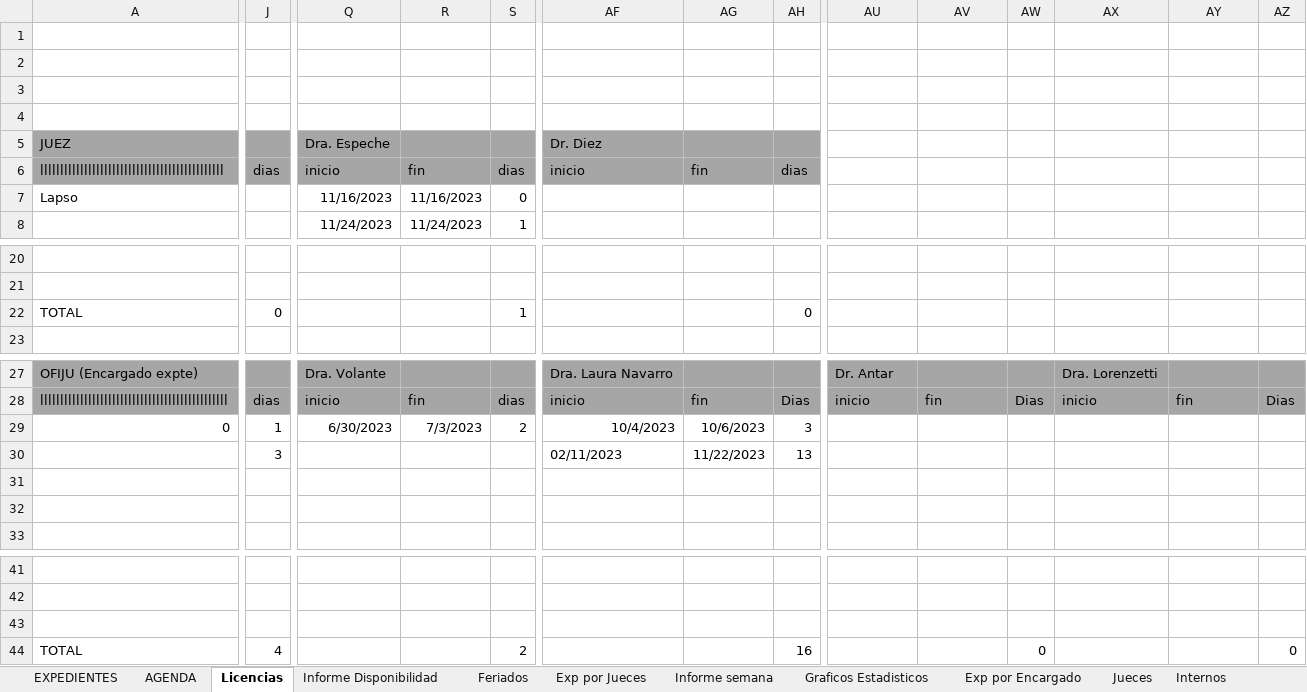
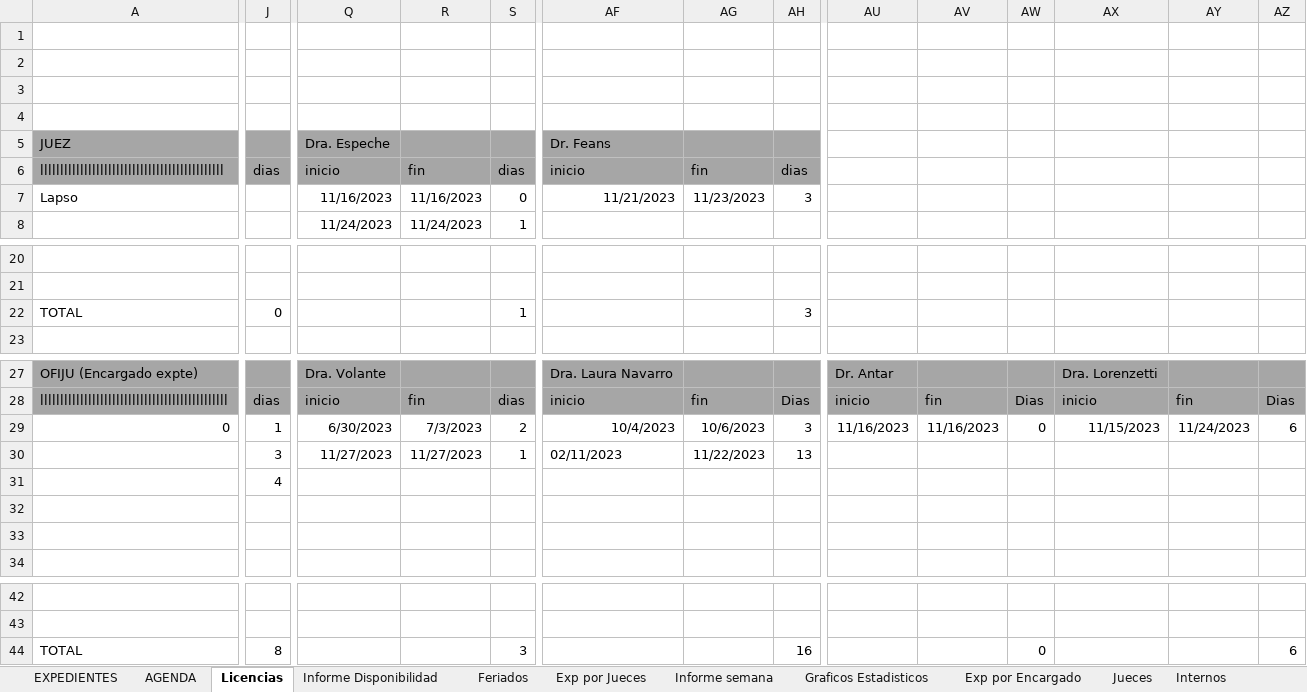
Before and after one commit to Ahira2110/planilla_excel, an Excel workbook: PLCGar.xlsm, sheet Licencias, drawn as a sheet; only a part is shown, gaps mark what is left out; values as stored, in another font and other column widths than the file's, no borders; removed rows and columns are numbered as before the commit, all else as after; rows hold the shown columns only; the diff covers the shown part only; the diff names each change by its address in the sheet, - before the commit and + after, or states it on an @@ line.

```diff
--- a/PLCGar.xlsm (sheet Licencias)
+++ b/PLCGar.xlsm (sheet Licencias)
-AF5: Dr. Diez
+AF5: Dr. Feans
-AF7: (empty)
+AF7: 11/21/2023
-AG7: (empty)
+AG7: 11/23/2023
-AH7: (empty)
+AH7: 3
-AH22: 0
+AH22: 3
-AU29: (empty)
+AU29: 11/16/2023
-AV29: (empty)
+AV29: 11/16/2023
-AW29: (empty)
+AW29: 0
-AX29: (empty)
+AX29: 11/15/2023
-AY29: (empty)
+AY29: 11/24/2023
-AZ29: (empty)
+AZ29: 6
-Q30: (empty)
+Q30: 11/27/2023
-R30: (empty)
+R30: 11/27/2023
-S30: (empty)
+S30: 1
-J31: (empty)
+J31: 4
+row 33: (empty)
-row 43: (empty)
-J44: 4
+J44: 8
-S44: 2
+S44: 3
-AZ44: 0
+AZ44: 6
```
Also changed, not shown: 5 edited cells elsewhere in this sheet, sheet EXPEDIENTES, sheet Informe Disponibilidad, sheet Exp por Jueces, sheet no realizadas, sheet Exp por Encargado, sheet Graficos Estadisticos, 4 more sheets, formulas that keep their value, hidden cells, charts or pictures, PLCAcuGral.xlsm, PLCImp.xlsm, 1 other file.
